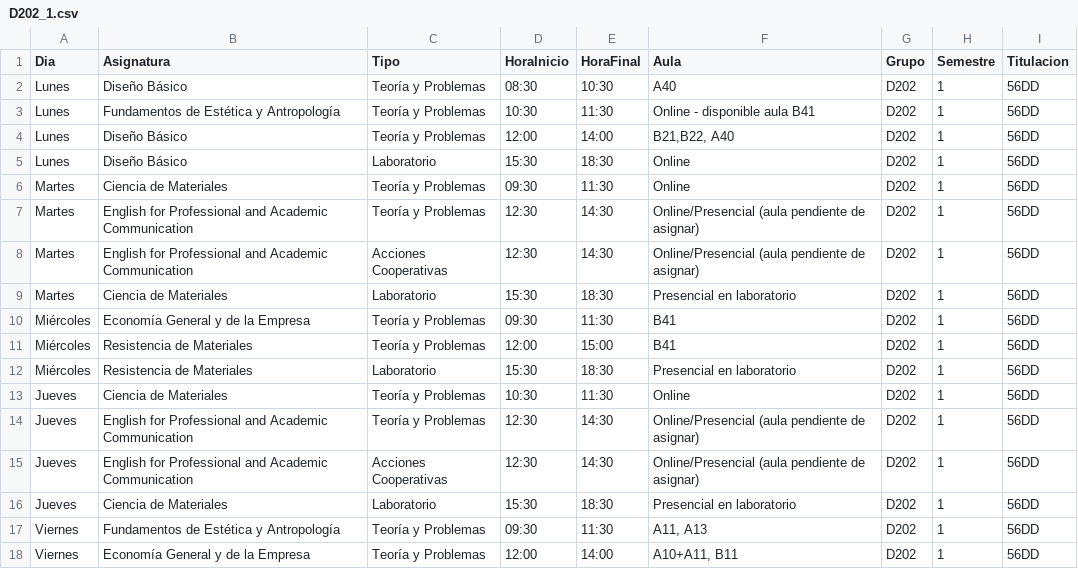
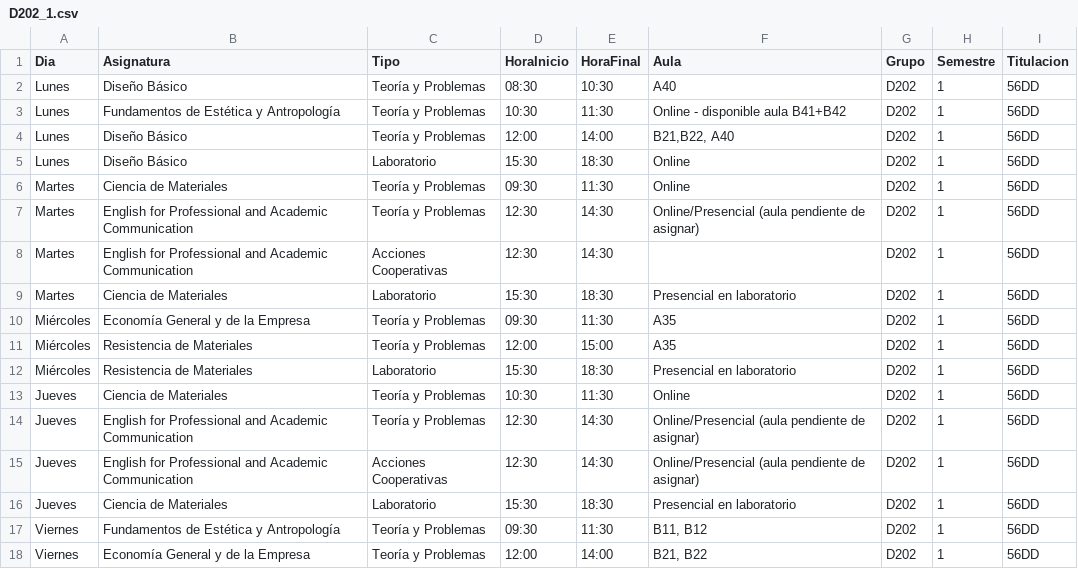
Before and after one commit to SOA-ETSIDI/horarios, a CSV file: csv/D202_1.csv, drawn as a sheet.

```diff
--- a/csv/D202_1.csv
+++ b/csv/D202_1.csv
@@ -2,3 +2,3 @@
 "Lunes";"Diseño Básico";"Teoría y Problemas";"08:30";"10:30";"A40";"D202";1;"56DD"
-"Lunes";"Fundamentos de Estética y Antropología";"Teoría y Problemas";"10:30";"11:30";"Online - disponible aula B41";"D202";1;"56DD"
+"Lunes";"Fundamentos de Estética y Antropología";"Teoría y Problemas";"10:30";"11:30";"Online - disponible aula B41+B42";"D202";1;"56DD"
 "Lunes";"Diseño Básico";"Teoría y Problemas";"12:00";"14:00";"B21,B22, A40";"D202";1;"56DD"
@@ -7,6 +7,6 @@
 "Martes";"English for Professional and Academic Communication";"Teoría y Problemas";"12:30";"14:30";"Online/Presencial (aula pendiente de asignar)";"D202";1;"56DD"
-"Martes";"English for Professional and Academic Communication";"Acciones Cooperativas";"12:30";"14:30";"Online/Presencial (aula pendiente de asignar)";"D202";1;"56DD"
+"Martes";"English for Professional and Academic Communication";"Acciones Cooperativas";"12:30";"14:30";"";"D202";1;"56DD"
 "Martes";"Ciencia de Materiales";"Laboratorio";"15:30";"18:30";"Presencial en laboratorio";"D202";1;"56DD"
-"Miércoles";"Economía General y de la Empresa";"Teoría y Problemas";"09:30";"11:30";"B41";"D202";1;"56DD"
-"Miércoles";"Resistencia de Materiales";"Teoría y Problemas";"12:00";"15:00";"B41";"D202";1;"56DD"
+"Miércoles";"Economía General y de la Empresa";"Teoría y Problemas";"09:30";"11:30";"A35";"D202";1;"56DD"
+"Miércoles";"Resistencia de Materiales";"Teoría y Problemas";"12:00";"15:00";"A35";"D202";1;"56DD"
 "Miércoles";"Resistencia de Materiales";"Laboratorio";"15:30";"18:30";"Presencial en laboratorio";"D202";1;"56DD"
@@ -16,3 +16,3 @@
 "Jueves";"Ciencia de Materiales";"Laboratorio";"15:30";"18:30";"Presencial en laboratorio";"D202";1;"56DD"
-"Viernes";"Fundamentos de Estética y Antropología";"Teoría y Problemas";"09:30";"11:30";"A11, A13";"D202";1;"56DD"
-"Viernes";"Economía General y de la Empresa";"Teoría y Problemas";"12:00";"14:00";"A10+A11, B11";"D202";1;"56DD"
+"Viernes";"Fundamentos de Estética y Antropología";"Teoría y Problemas";"09:30";"11:30";"B11, B12";"D202";1;"56DD"
+"Viernes";"Economía General y de la Empresa";"Teoría y Problemas";"12:00";"14:00";"B21, B22";"D202";1;"56DD"
```
Also changed, not shown: csv/56AE_1.csv, csv/E205_1.csv, 27 other files.
